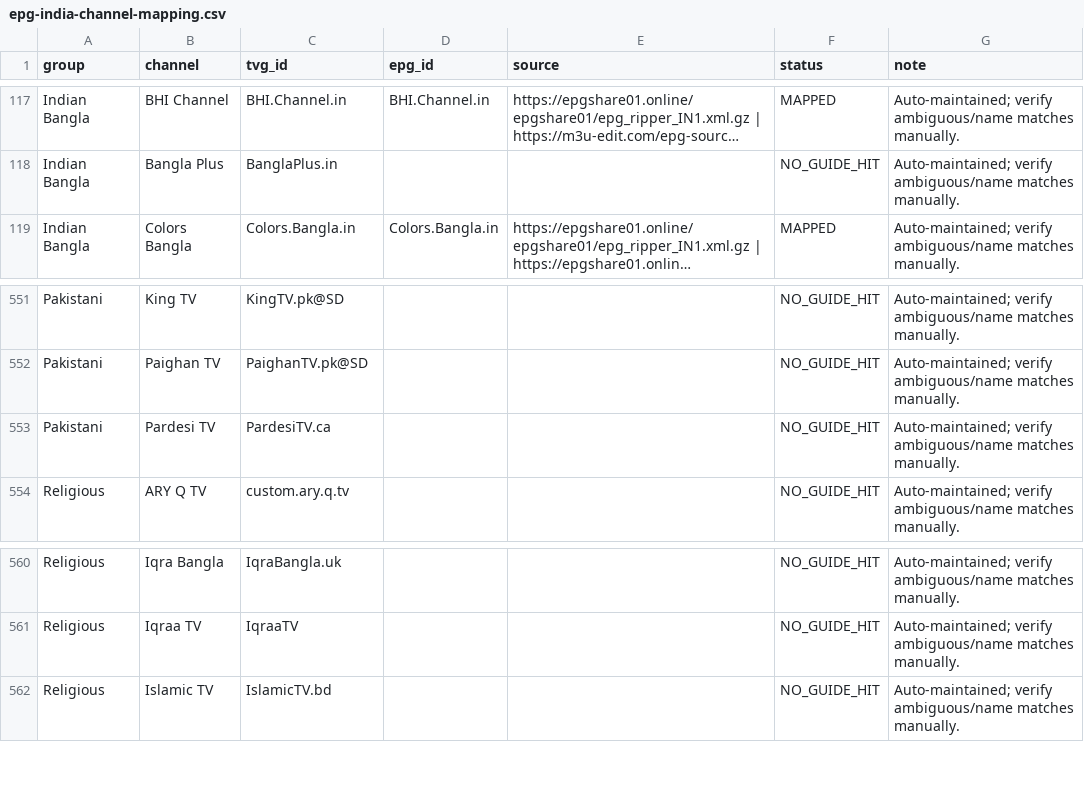
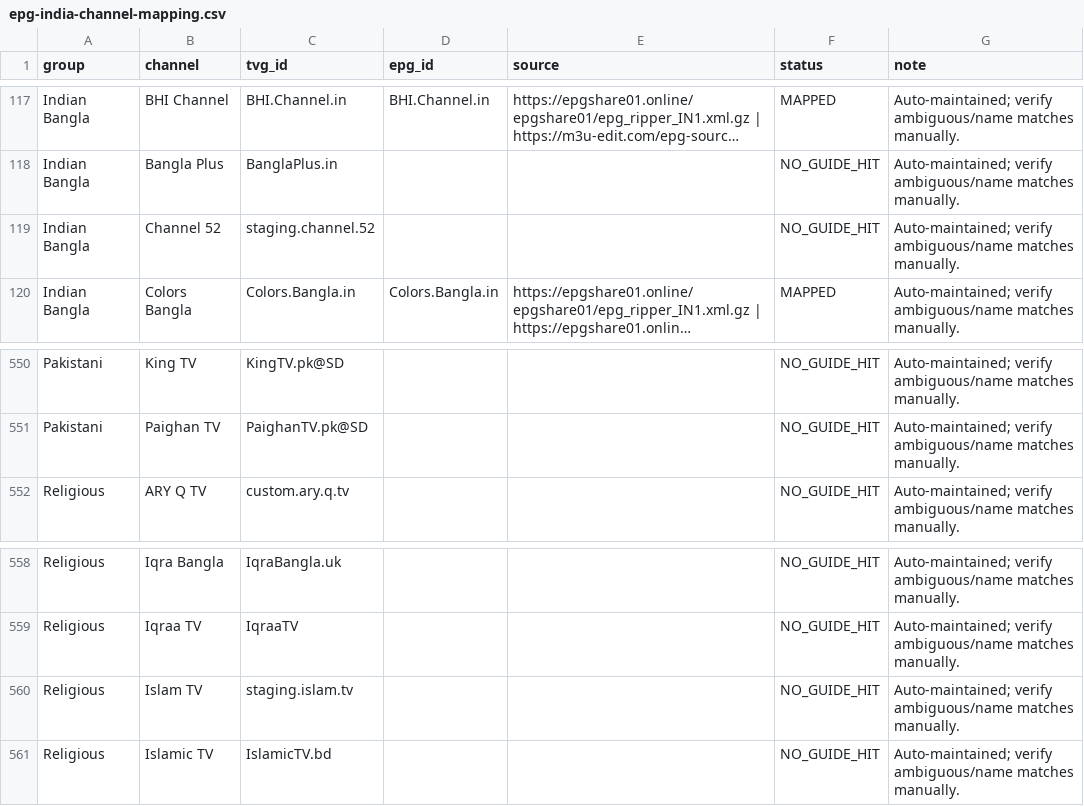
Before and after one commit to saeidrahmanbd/BDIX-IPTV, a CSV file: reports/epg-india-channel-mapping.csv, drawn as a sheet; only a part is shown, gaps mark what is left out; long unchanged cells end in …; removed rows and columns are numbered as before the commit, all else as after; the diff covers the shown part only; the diff names each change by its address in the sheet, - before the commit and + after, or states it on an @@ line.

```diff
--- a/reports/epg-india-channel-mapping.csv
+++ b/reports/epg-india-channel-mapping.csv
+row 119: Indian Bangla | Channel 52 | staging.channel.52 |  |  | NO_GUIDE_HIT | Auto-maintained; verify ambiguous/name matches manually.
-row 553: Pakistani | Pardesi TV | PardesiTV.ca |  |  | NO_GUIDE_HIT | Auto-maintained; verify ambiguous/name matches manually.
+row 560: Religious | Islam TV | staging.islam.tv |  |  | NO_GUIDE_HIT | Auto-maintained; verify ambiguous/name matches manually.
```
Also changed, not shown: 2 added rows, 4 removed rows and 1 edited cell elsewhere in this file, 15 other files.
